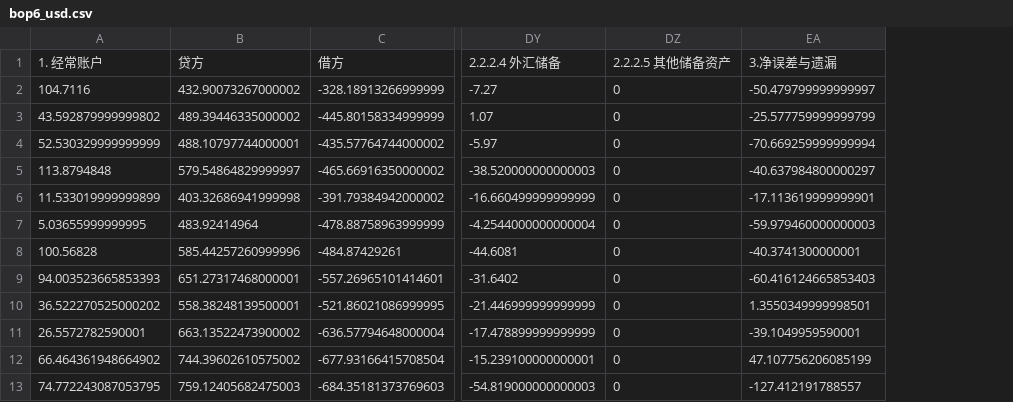
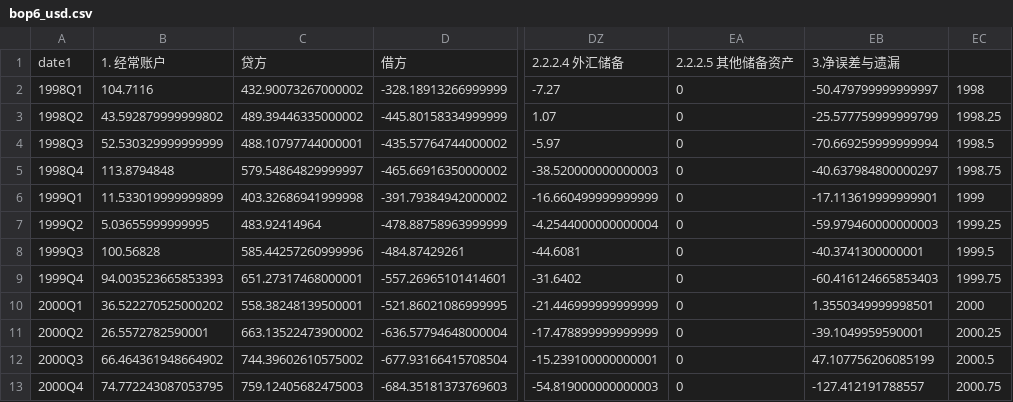
Before and after one commit to fisheryounggod/gitdata, a CSV file: csv/bop6_usd.csv, drawn as a sheet; only a part is shown, gaps mark what is left out; the diff names each change by its address in the sheet, - before the commit and + after, or states it on an @@ line.

Commit message:
add bop6_usd.csv

```diff
--- a/csv/bop6_usd.csv
+++ b/csv/bop6_usd.csv
+column A, rows 1-13: date1 | 1998Q1 | 1998Q2 | 1998Q3 | 1998Q4 | 1999Q1 | 1999Q2 | 1999Q3 | 1999Q4 | 2000Q1 | 2000Q2 | 2000Q3 | 2000Q4
+column EC, rows 2-13: 1998 | 1998.25 | 1998.5 | 1998.75 | 1999 | 1999.25 | 1999.5 | 1999.75 | 2000 | 2000.25 | 2000.5 | 2000.75
```
